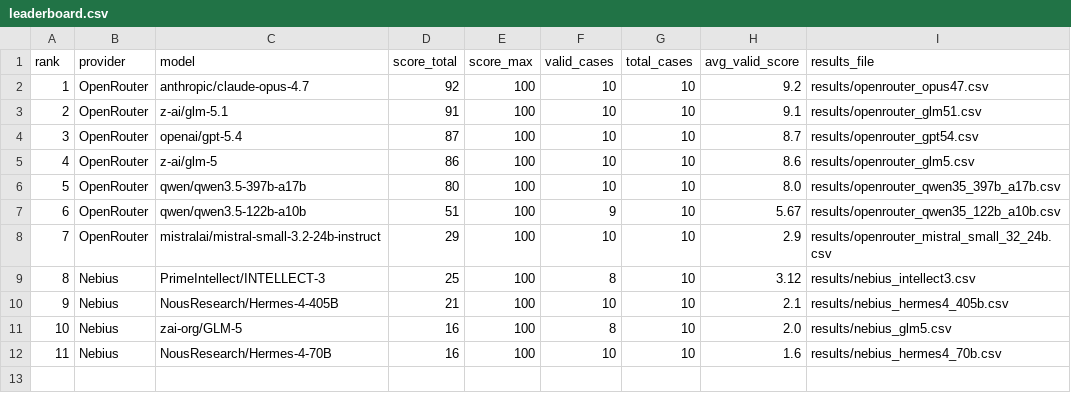
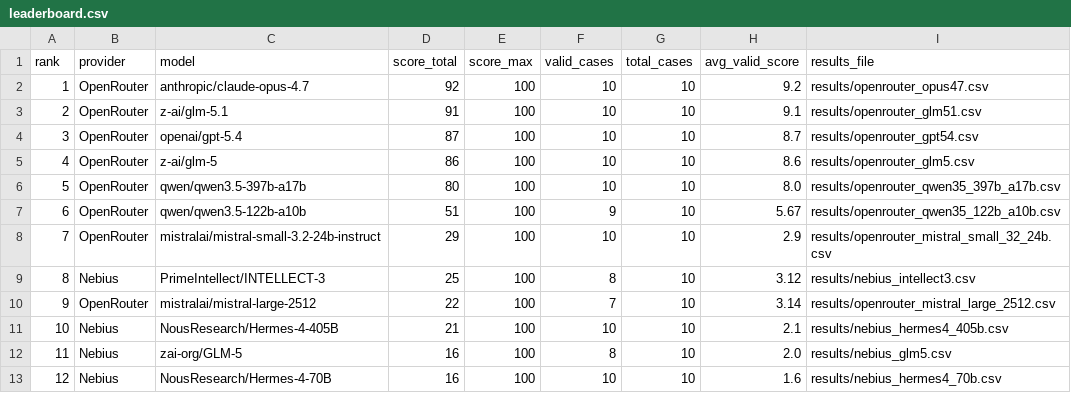
Before and after one commit to sr-networks/legal-benchmark, a CSV file: leaderboard.csv, drawn as a sheet; addresses are those after the commit; the diff names each change by its address in the sheet, - before the commit and + after, or states it on an @@ line.

Commit message:
Add Mistral Large 2512 benchmark result

```diff
--- a/leaderboard.csv
+++ b/leaderboard.csv
+row 10: 9 | OpenRouter | mistralai/mistral-large-2512 | 22 | 100 | 7 | 10 | 3.14 | results/openrouter_mistral_large_2512.csv
@@ column A (rank) renumbered from row 11 down @@
```
Also changed, not shown: 2 other files.
